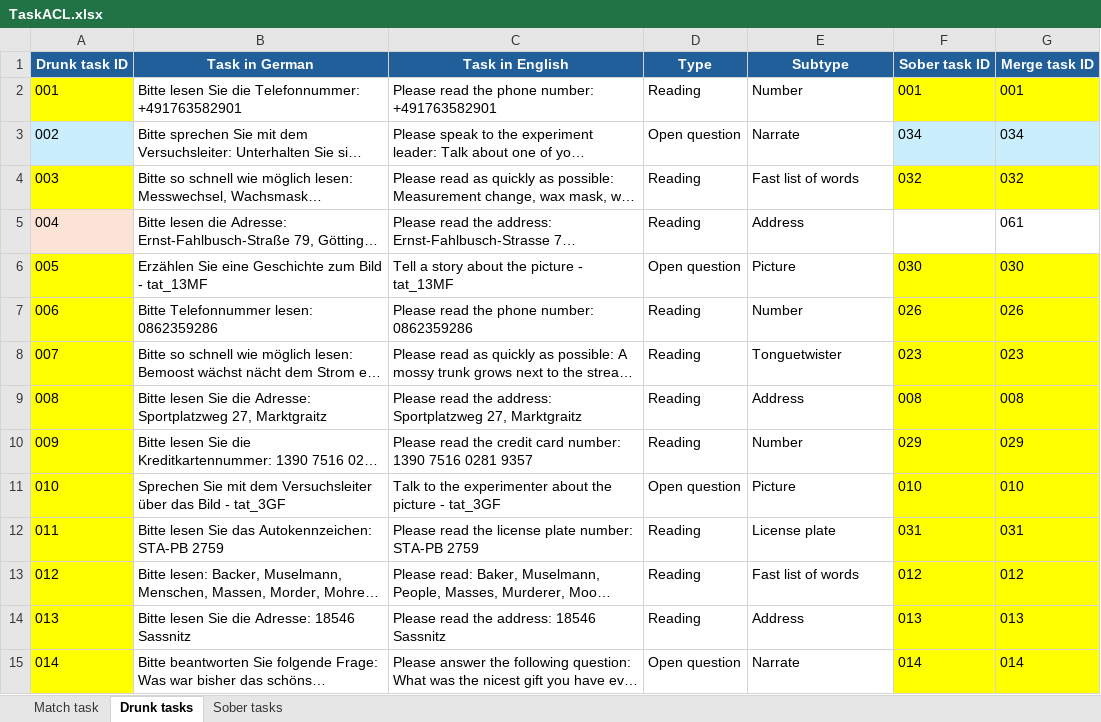
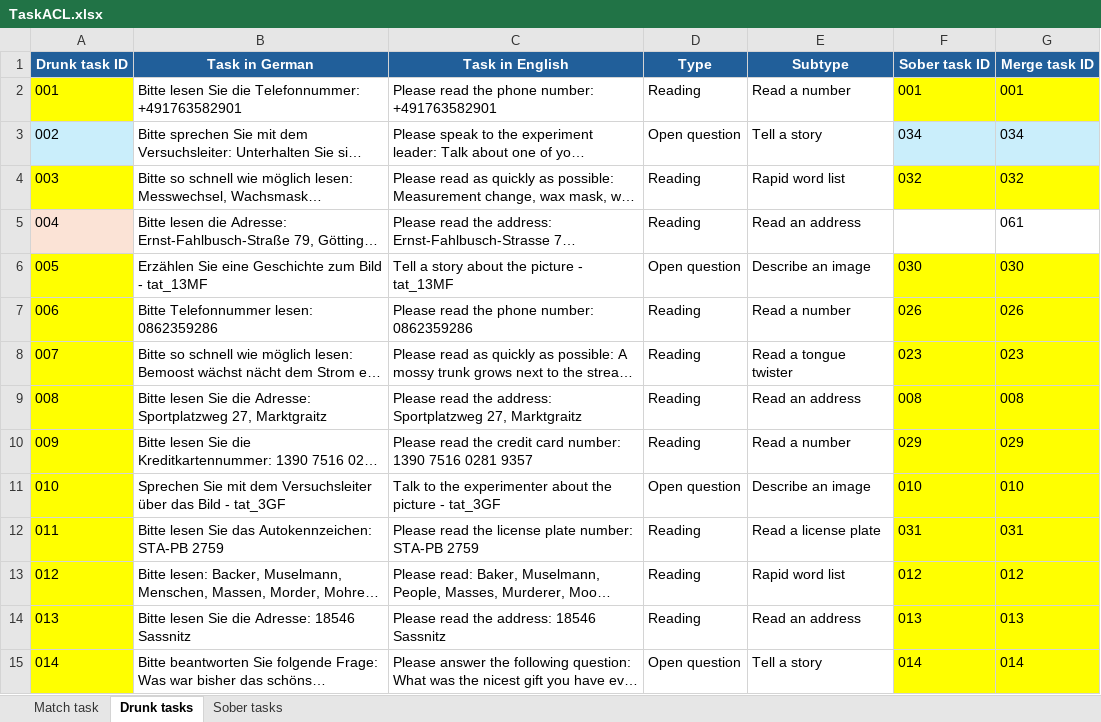
Before and after one commit to krishnarevi/inebriation-voice-detector, an Excel workbook: TaskACL.xlsx, sheet Drunk tasks, drawn as a sheet; only a part is shown; long unchanged cells end in …; values as stored, in another font and other column widths than the file's, no borders; the diff covers the shown part only; the diff names each change by its address in the sheet, - before the commit and + after, or states it on an @@ line.

Commit message:
New task labels and basic stats

```diff
--- a/TaskACL.xlsx (sheet Drunk tasks)
+++ b/TaskACL.xlsx (sheet Drunk tasks)
-E2 (Subtype): Number
+E2 (Subtype): Read a number
-E3 (Subtype): Narrate
+E3 (Subtype): Tell a story
-E4 (Subtype): Fast list of words
+E4 (Subtype): Rapid word list
-E5 (Subtype): Address
+E5 (Subtype): Read an address
-E6 (Subtype): Picture
+E6 (Subtype): Describe an image
-E7 (Subtype): Number
+E7 (Subtype): Read a number
-E8 (Subtype): Tonguetwister
+E8 (Subtype): Read a tongue twister
-E9 (Subtype): Address
+E9 (Subtype): Read an address
-E10 (Subtype): Number
+E10 (Subtype): Read a number
-E11 (Subtype): Picture
+E11 (Subtype): Describe an image
-E12 (Subtype): License plate
+E12 (Subtype): Read a license plate
-E13 (Subtype): Fast list of words
+E13 (Subtype): Rapid word list
-E14 (Subtype): Address
+E14 (Subtype): Read an address
-E15 (Subtype): Narrate
+E15 (Subtype): Tell a story
```
Also changed, not shown: 16 edited cells elsewhere in this sheet, sheet Sober tasks, 4 other files.
